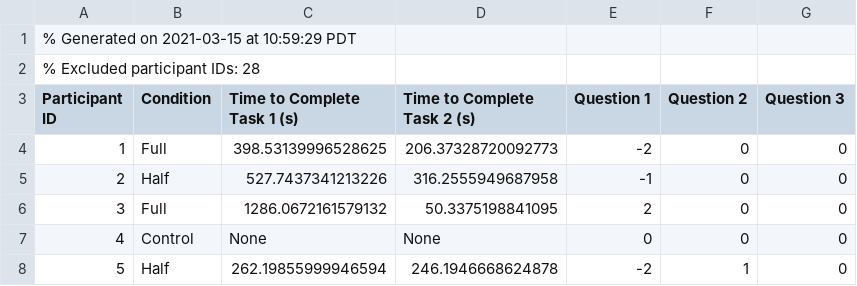
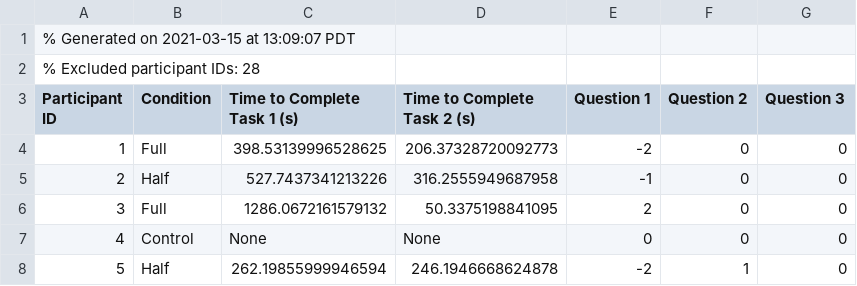
Before and after one commit to dhanyajayagopal/synthesis_in_cs_education, a CSV file: analysis/results/all.csv, drawn as a sheet; only a part is shown.

```diff
--- a/analysis/results/all.csv
+++ b/analysis/results/all.csv
@@ -1,2 +1,2 @@
-% Generated on 2021-03-15 at 10:59:29 PDT
+% Generated on 2021-03-15 at 13:09:07 PDT
 % Excluded participant IDs: 28
```
Also changed, not shown: 1 other file.
